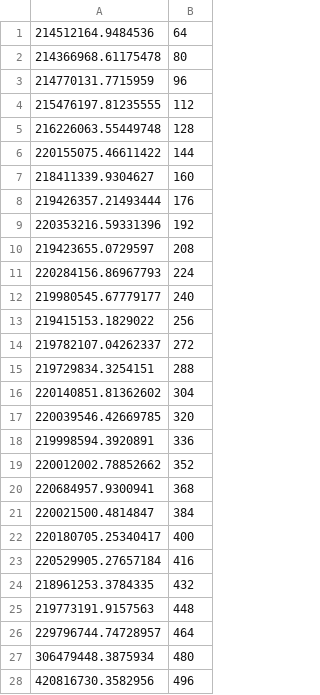
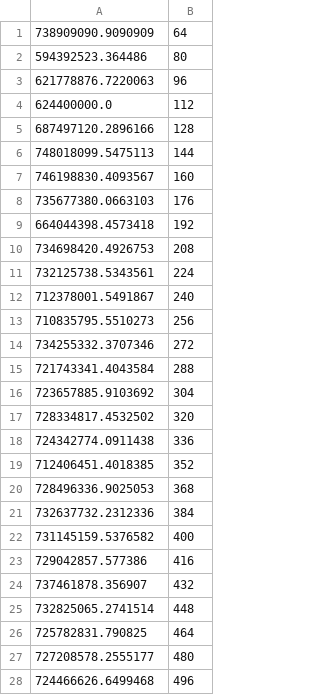
Before and after one commit to archiecalvert/matrix-processor, a CSV file: baselinecode/plots/data/1.2.csv, drawn as a sheet; only a part is shown; the diff covers the shown part only.

```diff
--- a/baselinecode/plots/data/1.2.csv
+++ b/baselinecode/plots/data/1.2.csv
@@ -1,28 +1,28 @@
-214512164.9484536,64
-214366968.61175478,80
-214770131.7715959,96
-215476197.81235555,112
-216226063.55449748,128
-220155075.46611422,144
-218411339.9304627,160
-219426357.21493444,176
-220353216.59331396,192
-219423655.0729597,208
-220284156.86967793,224
-219980545.67779177,240
-219415153.1829022,256
-219782107.04262337,272
-219729834.3254151,288
-220140851.81362602,304
-220039546.42669785,320
-219998594.3920891,336
-220012002.78852662,352
-220684957.9300941,368
-220021500.4814847,384
-220180705.25340417,400
-220529905.27657184,416
-218961253.3784335,432
-219773191.9157563,448
-229796744.74728957,464
-306479448.3875934,480
-420816730.3582956,496
+738909090.9090909,64
+594392523.364486,80
+621778876.7220063,96
+624400000.0,112
+687497120.2896166,128
+748018099.5475113,144
+746198830.4093567,160
+735677380.0663103,176
+664044398.4573418,192
+734698420.4926753,208
+732125738.5343561,224
+712378001.5491867,240
+710835795.5510273,256
+734255332.3707346,272
+721743341.4043584,288
+723657885.9103692,304
+728334817.4532502,320
+724342774.0911438,336
+712406451.4018385,352
+728496336.9025053,368
+732637732.2312336,384
+731145159.5376582,400
+729042857.577386,416
+737461878.356907,432
+732825065.2741514,448
+725782831.790825,464
+727208578.2555177,480
+724466626.6499468,496
```
Also changed, not shown: 33 edited cells elsewhere in this file, baselinecode/plots/data/1.4.csv, 3 other files.
